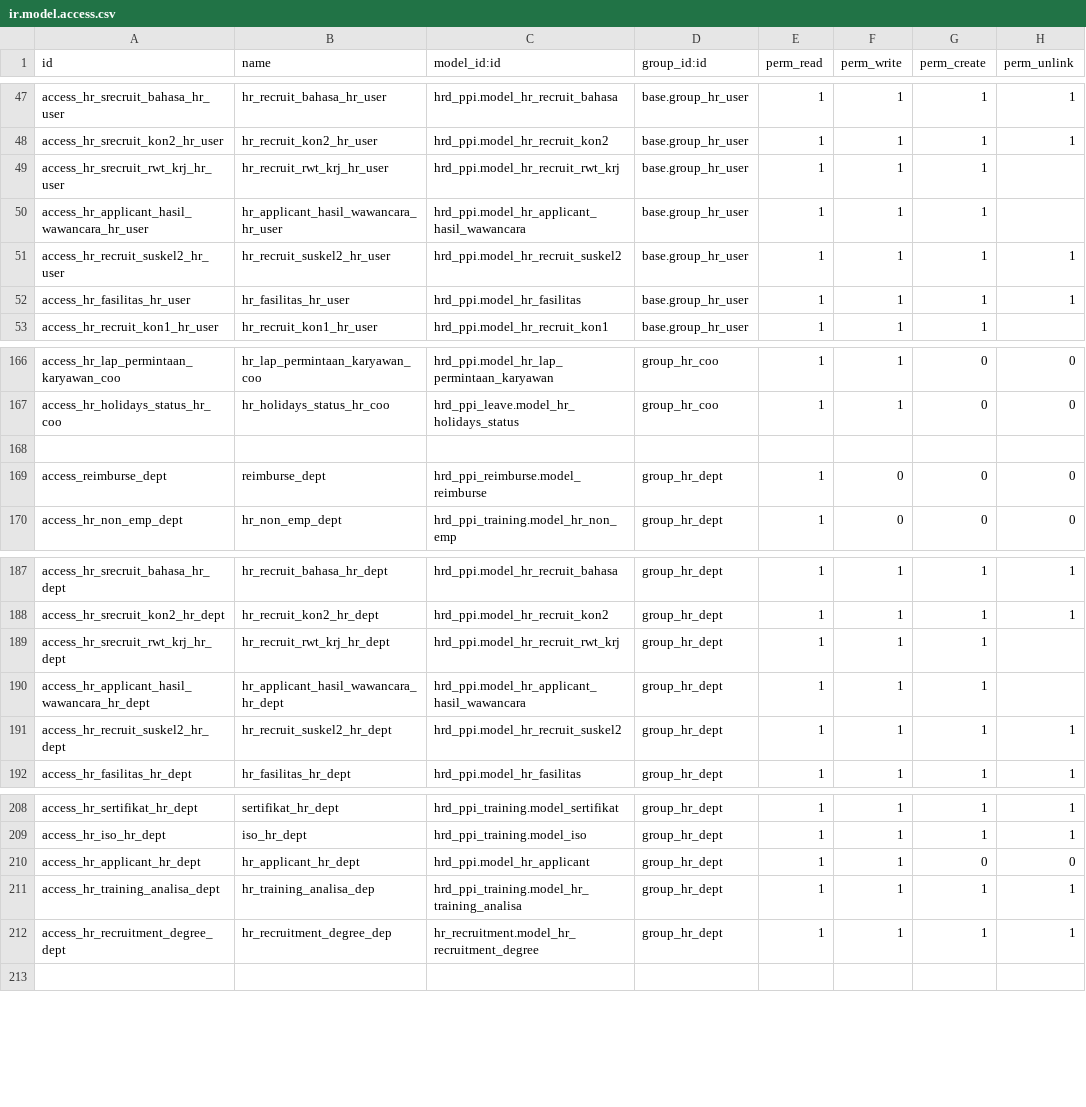
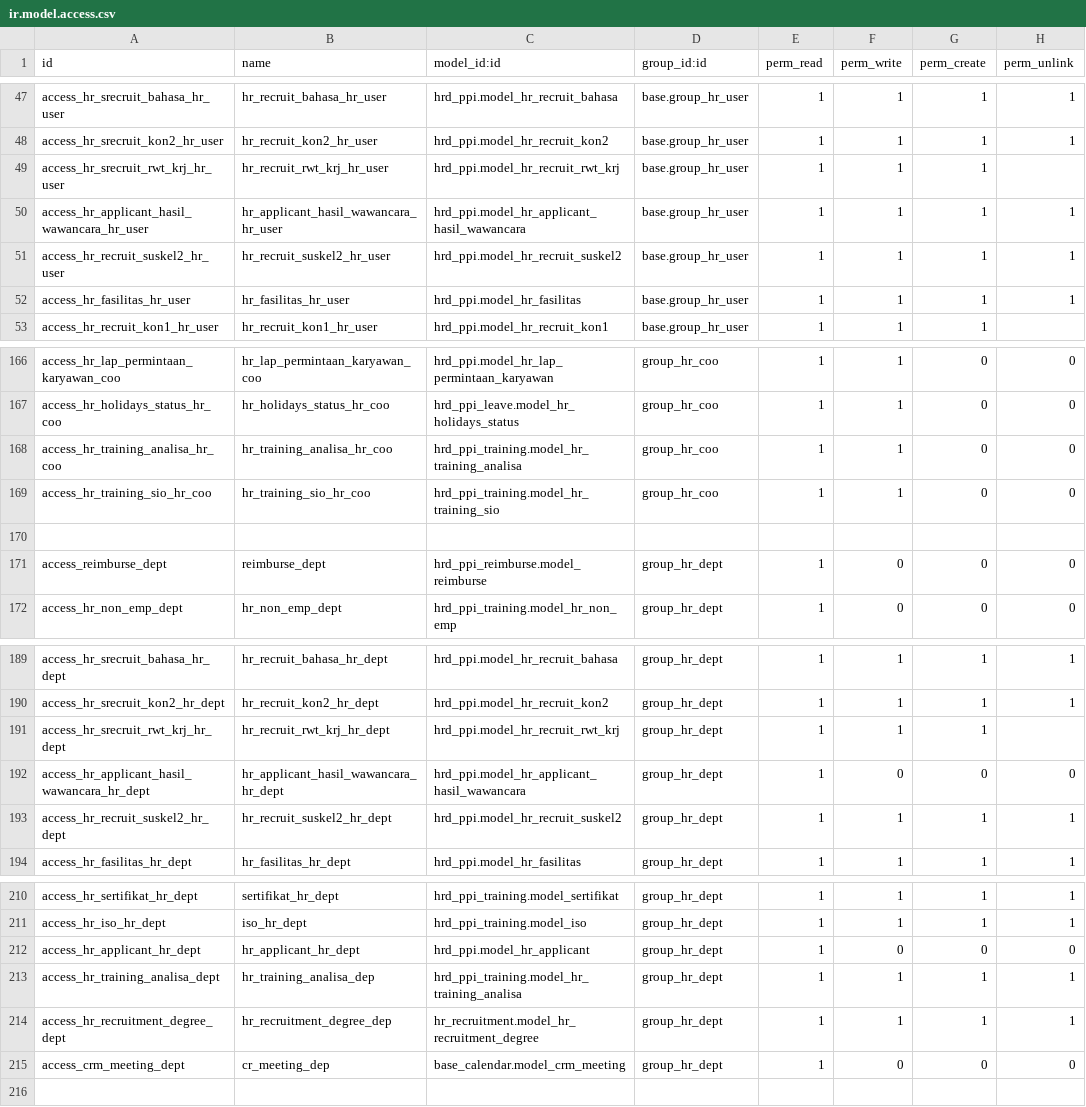
Before and after one commit to akhdaniel/addons, a CSV file: addons/hrd_ppi_access/security/ir.model.access.csv, drawn as a sheet; only a part is shown, gaps mark what is left out.

```diff
--- a/addons/hrd_ppi_access/security/ir.model.access.csv
+++ b/addons/hrd_ppi_access/security/ir.model.access.csv
@@ -49,3 +49,3 @@ access_hr_srecruit_kon2_hr_user,hr_recruit_kon2_hr_user,hrd_ppi.model_hr_recruit
 access_hr_srecruit_rwt_krj_hr_user,hr_recruit_rwt_krj_hr_user,hrd_ppi.model_hr_recruit_rwt_krj,base.group_hr_user,1,1,1,
-access_hr_applicant_hasil_wawancara_hr_user,hr_applicant_hasil_wawancara_hr_user,hrd_ppi.model_hr_applicant_hasil_wawancara,base.group_hr_user,1,1,1,
+access_hr_applicant_hasil_wawancara_hr_user,hr_applicant_hasil_wawancara_hr_user,hrd_ppi.model_hr_applicant_hasil_wawancara,base.group_hr_user,1,1,1,1
 access_hr_recruit_suskel2_hr_user,hr_recruit_suskel2_hr_user,hrd_ppi.model_hr_recruit_suskel2,base.group_hr_user,1,1,1,1
@@ -167,2 +167,4 @@ access_hr_lap_permintaan_karyawan_coo,hr_lap_permintaan_karyawan_coo,hrd_ppi.mod
 access_hr_holidays_status_hr_coo,hr_holidays_status_hr_coo,hrd_ppi_leave.model_hr_holidays_status,group_hr_coo,1,1,0,0
+access_hr_training_analisa_hr_coo,hr_training_analisa_hr_coo,hrd_ppi_training.model_hr_training_analisa,group_hr_coo,1,1,0,0
+access_hr_training_sio_hr_coo,hr_training_sio_hr_coo,hrd_ppi_training.model_hr_training_sio,group_hr_coo,1,1,0,0
 
@@ -189,3 +191,3 @@ access_hr_srecruit_kon2_hr_dept,hr_recruit_kon2_hr_dept,hrd_ppi.model_hr_recruit
 access_hr_srecruit_rwt_krj_hr_dept,hr_recruit_rwt_krj_hr_dept,hrd_ppi.model_hr_recruit_rwt_krj,group_hr_dept,1,1,1,
-access_hr_applicant_hasil_wawancara_hr_dept,hr_applicant_hasil_wawancara_hr_dept,hrd_ppi.model_hr_applicant_hasil_wawancara,group_hr_dept,1,1,1,
+access_hr_applicant_hasil_wawancara_hr_dept,hr_applicant_hasil_wawancara_hr_dept,hrd_ppi.model_hr_applicant_hasil_wawancara,group_hr_dept,1,0,0,0
 access_hr_recruit_suskel2_hr_dept,hr_recruit_suskel2_hr_dept,hrd_ppi.model_hr_recruit_suskel2,group_hr_dept,1,1,1,1
@@ -209,5 +211,6 @@ access_hr_sertifikat_hr_dept,sertifikat_hr_dept,hrd_ppi_training.model_sertifika
 access_hr_iso_hr_dept,iso_hr_dept,hrd_ppi_training.model_iso,group_hr_dept,1,1,1,1
-access_hr_applicant_hr_dept,hr_applicant_hr_dept,hrd_ppi.model_hr_applicant,group_hr_dept,1,1,0,0
+access_hr_applicant_hr_dept,hr_applicant_hr_dept,hrd_ppi.model_hr_applicant,group_hr_dept,1,0,0,0
 access_hr_training_analisa_dept,hr_training_analisa_dep,hrd_ppi_training.model_hr_training_analisa,group_hr_dept,1,1,1,1
 access_hr_recruitment_degree_dept,hr_recruitment_degree_dep,hr_recruitment.model_hr_recruitment_degree,group_hr_dept,1,1,1,1
+access_crm_meeting_dept,cr_meeting_dep,base_calendar.model_crm_meeting,group_hr_dept,1,0,0,0
 
```
Also changed, not shown: 3 other files.
